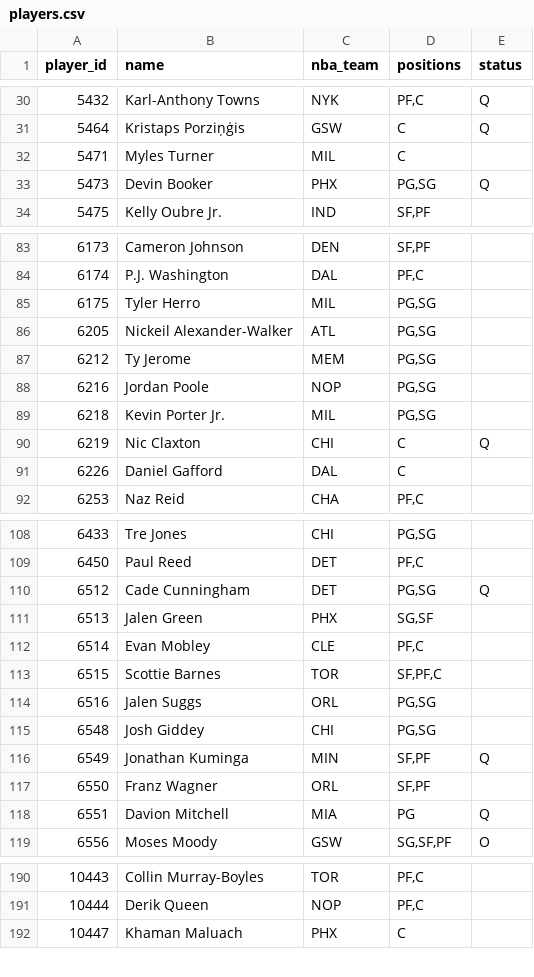
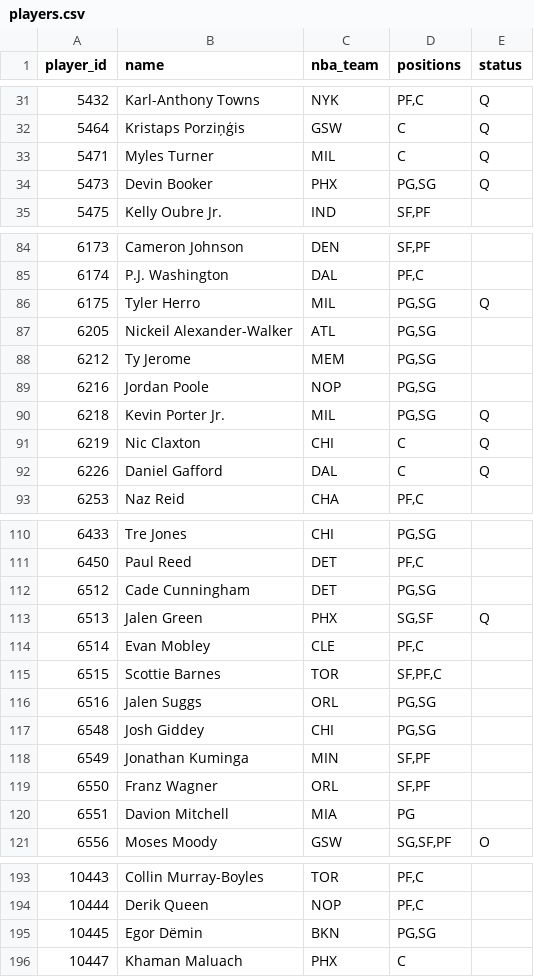
Before and after one commit to Dziesma/fantasy-lombards, a CSV file: data/yahoo/players.csv, drawn as a sheet; only a part is shown, gaps mark what is left out; the diff covers the shown part only.

```diff
--- a/data/yahoo/players.csv
+++ b/data/yahoo/players.csv
@@ -31,3 +32,3 @@ player_id,name,nba_team,positions,status
 5464,Kristaps Porziņģis,GSW,C,Q
-5471,Myles Turner,MIL,C,
+5471,Myles Turner,MIL,C,Q
 5473,Devin Booker,PHX,"PG,SG",Q
@@ -84,3 +85,3 @@ player_id,name,nba_team,positions,status
 6174,P.J. Washington,DAL,"PF,C",
-6175,Tyler Herro,MIL,"PG,SG",
+6175,Tyler Herro,MIL,"PG,SG",Q
 6205,Nickeil Alexander-Walker,ATL,"PG,SG",
@@ -88,5 +89,5 @@ player_id,name,nba_team,positions,status
 6216,Jordan Poole,NOP,"PG,SG",
-6218,Kevin Porter Jr.,MIL,"PG,SG",
+6218,Kevin Porter Jr.,MIL,"PG,SG",Q
 6219,Nic Claxton,CHI,C,Q
-6226,Daniel Gafford,DAL,C,
+6226,Daniel Gafford,DAL,C,Q
 6253,Naz Reid,CHA,"PF,C",
@@ -109,4 +111,4 @@ player_id,name,nba_team,positions,status
 6450,Paul Reed,DET,"PF,C",
-6512,Cade Cunningham,DET,"PG,SG",Q
-6513,Jalen Green,PHX,"SG,SF",
+6512,Cade Cunningham,DET,"PG,SG",
+6513,Jalen Green,PHX,"SG,SF",Q
 6514,Evan Mobley,CLE,"PF,C",
@@ -115,5 +117,5 @@ player_id,name,nba_team,positions,status
 6548,Josh Giddey,CHI,"PG,SG",
-6549,Jonathan Kuminga,MIN,"SF,PF",Q
+6549,Jonathan Kuminga,MIN,"SF,PF",
 6550,Franz Wagner,ORL,"SF,PF",
-6551,Davion Mitchell,MIA,PG,Q
+6551,Davion Mitchell,MIA,PG,
 6556,Moses Moody,GSW,"SG,SF,PF",O
@@ -191,2 +194,3 @@ player_id,name,nba_team,positions,status
 10444,Derik Queen,NOP,"PF,C",
+10445,Egor Dëmin,BKN,"PG,SG",
 10447,Khaman Maluach,PHX,C,
```
Also changed, not shown: 3 added rows and 21 edited cells elsewhere in this file, data/yahoo/odds.csv, data/yahoo/power.csv, 3 other files.
